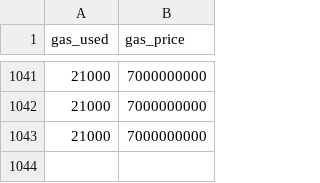
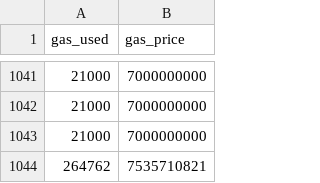
Before and after one commit to PoCInnovation/MEV-Tracker, a CSV file: gas_data.csv, drawn as a sheet; only a part is shown, gaps mark what is left out.

Commit message:
add: data in the test/train datasets

```diff
--- a/gas_data.csv
+++ b/gas_data.csv
@@ -1043 +1043,2 @@ gas_used,gas_price
 21000,7000000000
+264762,7535710821
```
Also changed, not shown: 1 other file.
